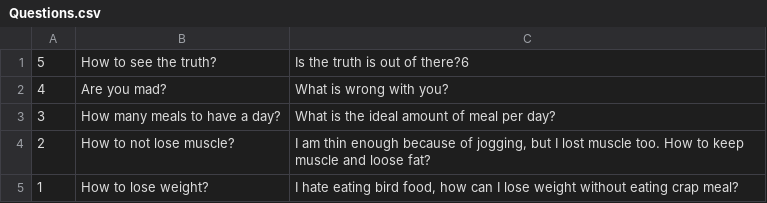
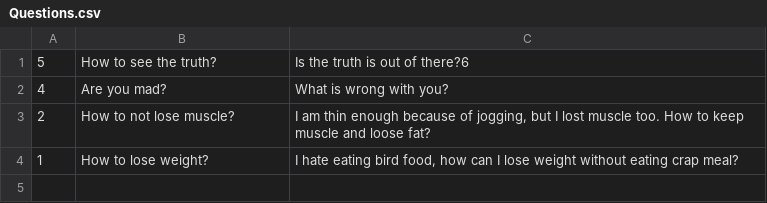
Before and after one commit to Jazo74/Askmate, a CSV file: AskMate2/Questions.csv, drawn as a sheet.

```diff
--- a/AskMate2/Questions.csv
+++ b/AskMate2/Questions.csv
@@ -2,3 +2,2 @@
 4;Are you mad?;What is wrong with you?
-3;How many meals to have a day?;What is the ideal amount of meal per day?
 2;How to not lose muscle?;I am thin enough because of jogging, but I lost muscle too. How to keep muscle and loose fat?
```
Also changed, not shown: 1 other file.
